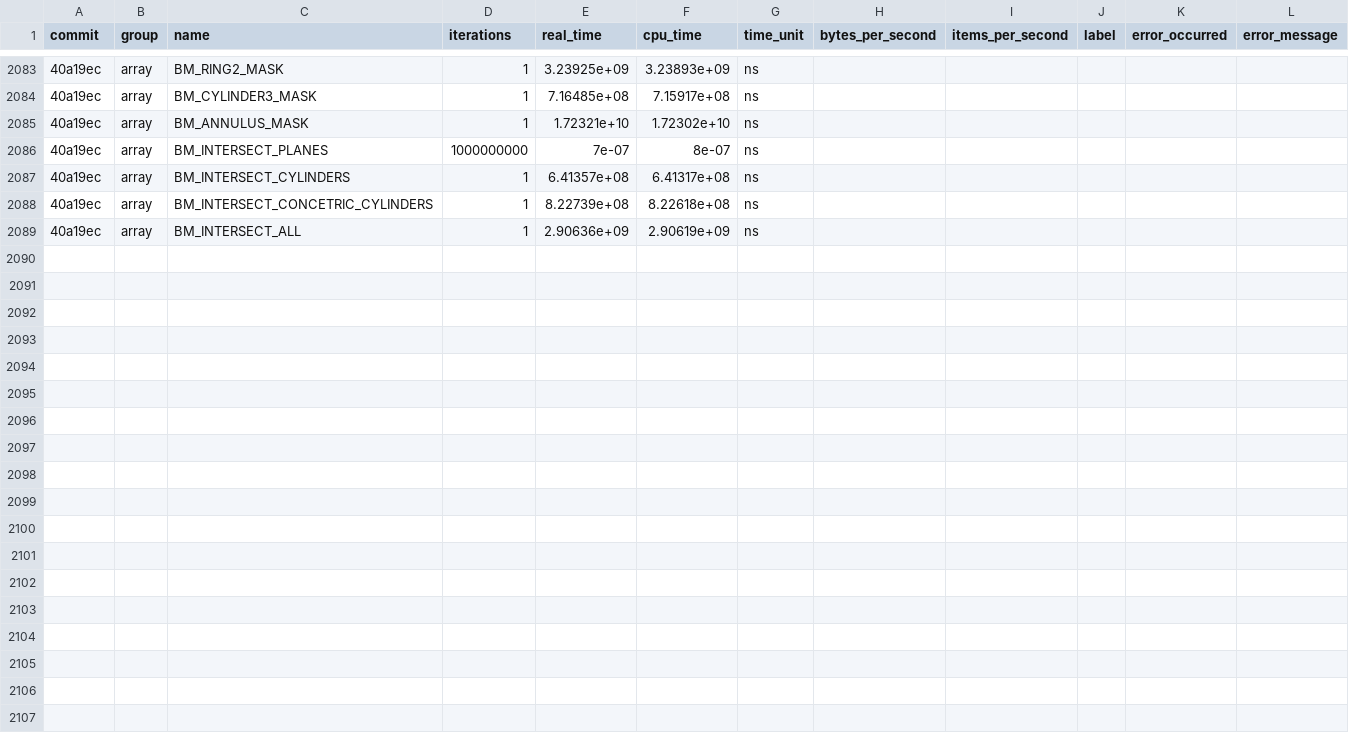
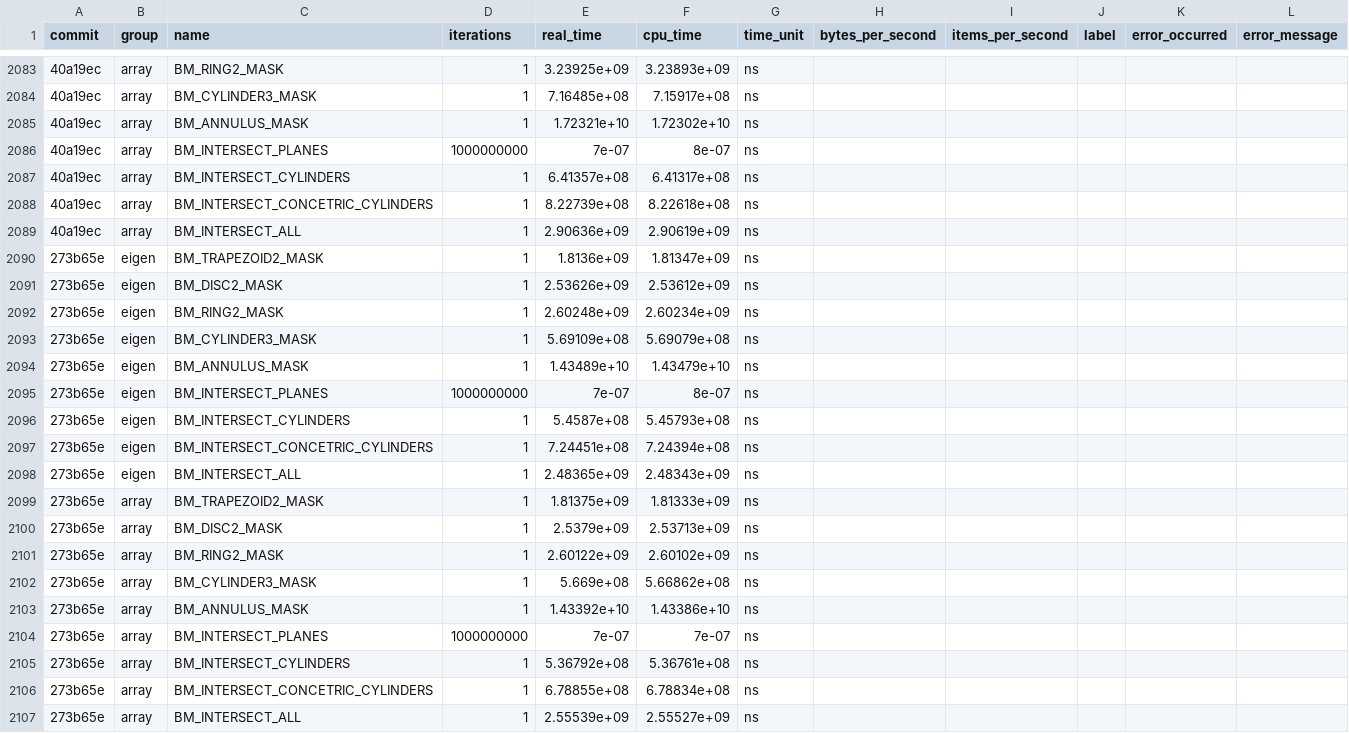
Before and after one commit to acts-project/detray, a CSV file: archive/benchmarks/benchmarks_history.csv, drawn as a sheet; only a part is shown, gaps mark what is left out; the diff names each change by its address in the sheet, - before the commit and + after, or states it on an @@ line.

```diff
--- a/archive/benchmarks/benchmarks_history.csv
+++ b/archive/benchmarks/benchmarks_history.csv
+row 2090: 273b65e | eigen | BM_TRAPEZOID2_MASK | 1 | 1.8136e+09 | 1.81347e+09 | ns
+row 2091: 273b65e | eigen | BM_DISC2_MASK | 1 | 2.53626e+09 | 2.53612e+09 | ns
+row 2092: 273b65e | eigen | BM_RING2_MASK | 1 | 2.60248e+09 | 2.60234e+09 | ns
+row 2093: 273b65e | eigen | BM_CYLINDER3_MASK | 1 | 5.69109e+08 | 5.69079e+08 | ns
+row 2094: 273b65e | eigen | BM_ANNULUS_MASK | 1 | 1.43489e+10 | 1.43479e+10 | ns
+row 2095: 273b65e | eigen | BM_INTERSECT_PLANES | 1000000000 | 7e-07 | 8e-07 | ns
+row 2096: 273b65e | eigen | BM_INTERSECT_CYLINDERS | 1 | 5.4587e+08 | 5.45793e+08 | ns
+row 2097: 273b65e | eigen | BM_INTERSECT_CONCETRIC_CYLINDERS | 1 | 7.24451e+08 | 7.24394e+08 | ns
+row 2098: 273b65e | eigen | BM_INTERSECT_ALL | 1 | 2.48365e+09 | 2.48343e+09 | ns
+row 2099: 273b65e | array | BM_TRAPEZOID2_MASK | 1 | 1.81375e+09 | 1.81333e+09 | ns
+row 2100: 273b65e | array | BM_DISC2_MASK | 1 | 2.5379e+09 | 2.53713e+09 | ns
+row 2101: 273b65e | array | BM_RING2_MASK | 1 | 2.60122e+09 | 2.60102e+09 | ns
+row 2102: 273b65e | array | BM_CYLINDER3_MASK | 1 | 5.669e+08 | 5.66862e+08 | ns
+row 2103: 273b65e | array | BM_ANNULUS_MASK | 1 | 1.43392e+10 | 1.43386e+10 | ns
+row 2104: 273b65e | array | BM_INTERSECT_PLANES | 1000000000 | 7e-07 | 7e-07 | ns
+row 2105: 273b65e | array | BM_INTERSECT_CYLINDERS | 1 | 5.36792e+08 | 5.36761e+08 | ns
+row 2106: 273b65e | array | BM_INTERSECT_CONCETRIC_CYLINDERS | 1 | 6.78855e+08 | 6.78834e+08 | ns
+row 2107: 273b65e | array | BM_INTERSECT_ALL | 1 | 2.55539e+09 | 2.55527e+09 | ns
```
Also changed, not shown: 9 other files.
